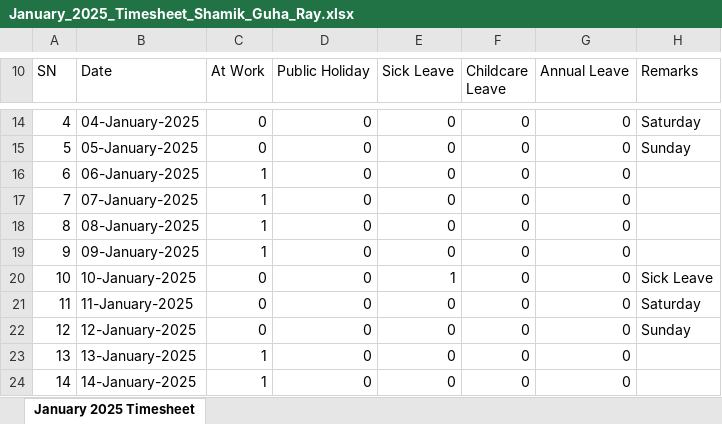
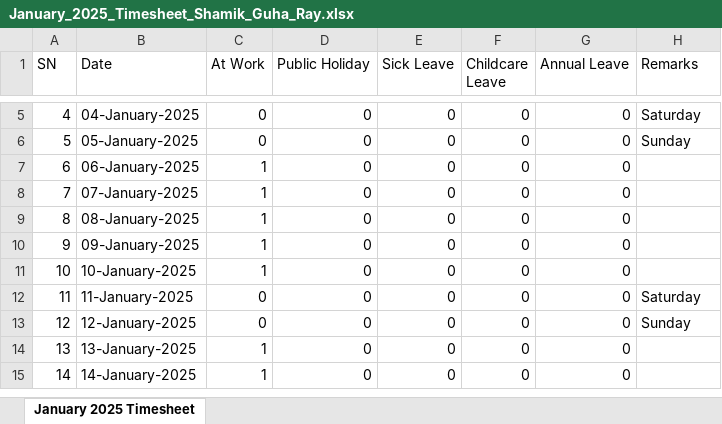
Before and after one commit to guharayshamik/atTimesheetBot, an Excel workbook: generated_timesheets/January_2025_Timesheet_Shamik_Guha_Ray.xlsx, sheet January 2025 Timesheet, drawn as a sheet; only a part is shown, gaps mark what is left out; values as stored, in another font and other column widths than the file's, no cell formats; addresses are those after the commit; the diff covers the shown part only; the diff names each change by its address in the sheet, - before the commit and + after, or states it on an @@ line.

```diff
--- a/generated_timesheets/January_2025_Timesheet_Shamik_Guha_Ray.xlsx (sheet January 2025 Timesheet)
+++ b/generated_timesheets/January_2025_Timesheet_Shamik_Guha_Ray.xlsx (sheet January 2025 Timesheet)
-C11 (At Work): 0
+C11 (At Work): 1
-E11 (Sick Leave): 1
+E11 (Sick Leave): 0
-H11 (Remarks): Sick Leave
+H11 (Remarks): (empty)
```
Also changed, not shown: 18 removed rows and 15 edited cells elsewhere in this sheet, cell formats, 2 other files.
